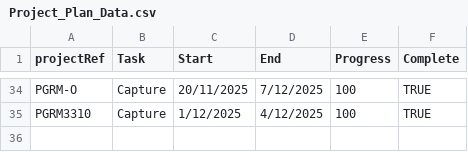
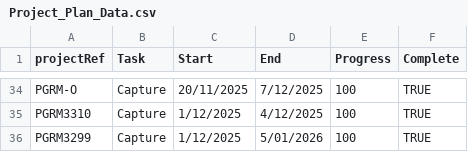
Before and after one commit to aerialsurveysnz/Project_management_Data, a CSV file: Project_Plan_Data.csv, drawn as a sheet; only a part is shown, gaps mark what is left out.

Commit message:
update

```diff
--- a/Project_Plan_Data.csv
+++ b/Project_Plan_Data.csv
@@ -35 +35,2 @@ PGRM-O,Capture,20/11/2025,7/12/2025,100,TRUE
 PGRM3310,Capture,1/12/2025,4/12/2025,100,TRUE
+PGRM3299,Capture,1/12/2025,5/01/2026,100,TRUE
```
